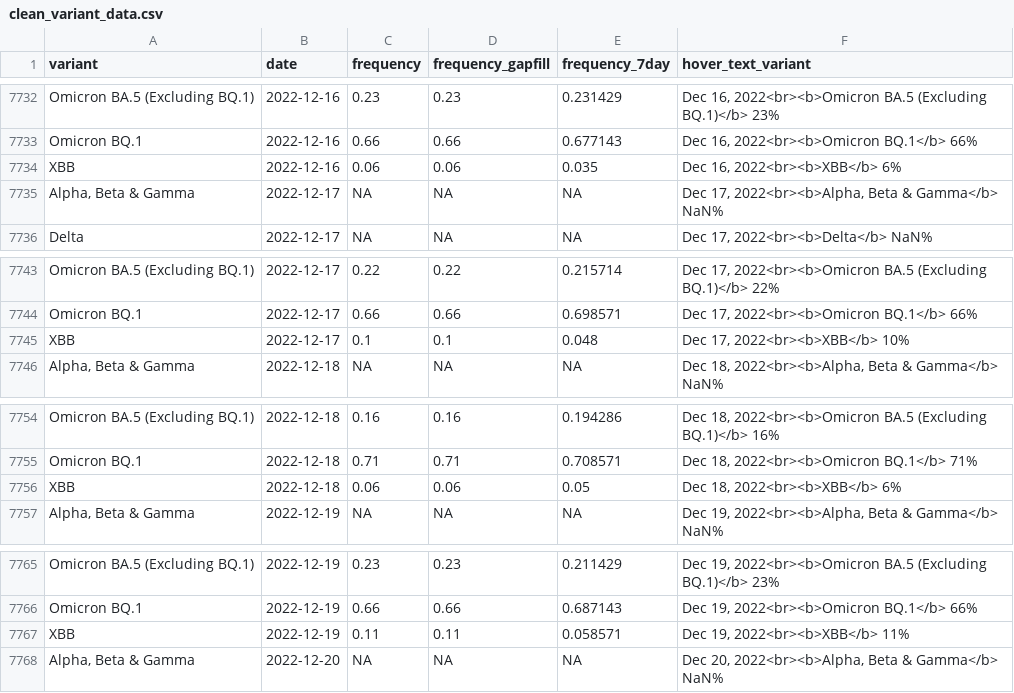
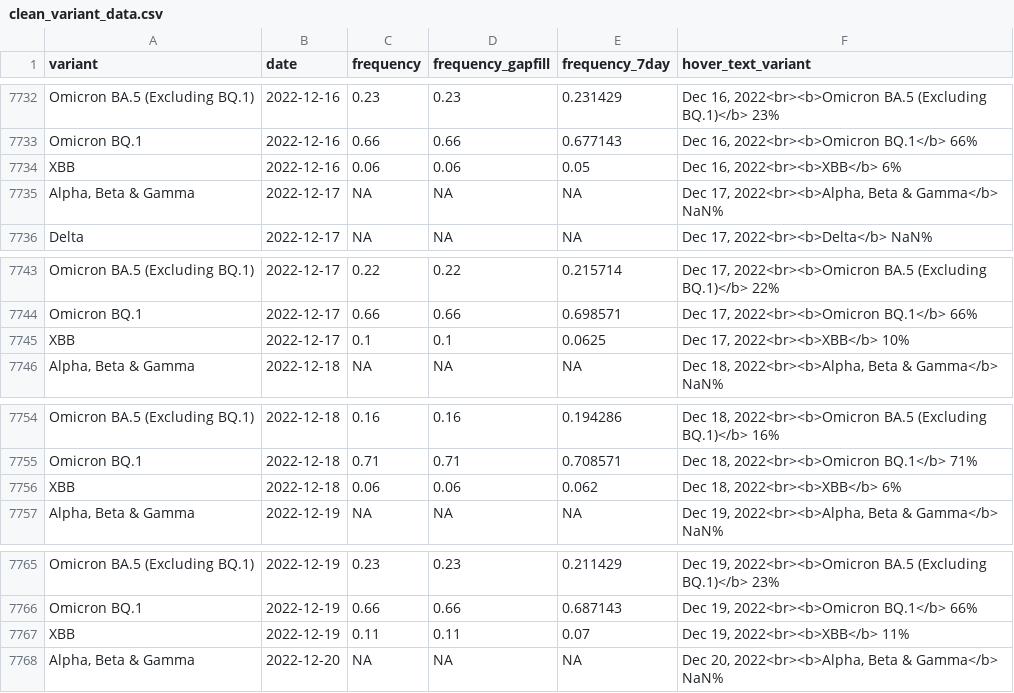
Before and after one commit to Metropolitan-Council/covid-poops, a CSV file: data/clean_variant_data.csv, drawn as a sheet; only a part is shown, gaps mark what is left out; the diff covers the shown part only.

```diff
--- a/data/clean_variant_data.csv
+++ b/data/clean_variant_data.csv
@@ -7733,3 +7733,3 @@
 "Omicron BQ.1",2022-12-16,0.66,0.66,0.677143,"Dec 16, 2022<br><b>Omicron BQ.1</b> 66%"
-"XBB",2022-12-16,0.06,0.06,0.035,"Dec 16, 2022<br><b>XBB</b> 6%"
+"XBB",2022-12-16,0.06,0.06,0.05,"Dec 16, 2022<br><b>XBB</b> 6%"
 "Alpha, Beta & Gamma",2022-12-17,NA,NA,NA,"Dec 17, 2022<br><b>Alpha, Beta & Gamma</b> NaN%"
@@ -7744,3 +7744,3 @@
 "Omicron BQ.1",2022-12-17,0.66,0.66,0.698571,"Dec 17, 2022<br><b>Omicron BQ.1</b> 66%"
-"XBB",2022-12-17,0.1,0.1,0.048,"Dec 17, 2022<br><b>XBB</b> 10%"
+"XBB",2022-12-17,0.1,0.1,0.0625,"Dec 17, 2022<br><b>XBB</b> 10%"
 "Alpha, Beta & Gamma",2022-12-18,NA,NA,NA,"Dec 18, 2022<br><b>Alpha, Beta & Gamma</b> NaN%"
@@ -7755,3 +7755,3 @@
 "Omicron BQ.1",2022-12-18,0.71,0.71,0.708571,"Dec 18, 2022<br><b>Omicron BQ.1</b> 71%"
-"XBB",2022-12-18,0.06,0.06,0.05,"Dec 18, 2022<br><b>XBB</b> 6%"
+"XBB",2022-12-18,0.06,0.06,0.062,"Dec 18, 2022<br><b>XBB</b> 6%"
 "Alpha, Beta & Gamma",2022-12-19,NA,NA,NA,"Dec 19, 2022<br><b>Alpha, Beta & Gamma</b> NaN%"
@@ -7766,3 +7766,3 @@
 "Omicron BQ.1",2022-12-19,0.66,0.66,0.687143,"Dec 19, 2022<br><b>Omicron BQ.1</b> 66%"
-"XBB",2022-12-19,0.11,0.11,0.058571,"Dec 19, 2022<br><b>XBB</b> 11%"
+"XBB",2022-12-19,0.11,0.11,0.07,"Dec 19, 2022<br><b>XBB</b> 11%"
 "Alpha, Beta & Gamma",2022-12-20,NA,NA,NA,"Dec 20, 2022<br><b>Alpha, Beta & Gamma</b> NaN%"
```
Also changed, not shown: 16 edited cells elsewhere in this file, data/copies_by_variant.csv, metc-wastewater-covid-monitor/data/clean_variant_data.csv, 4 other files.
